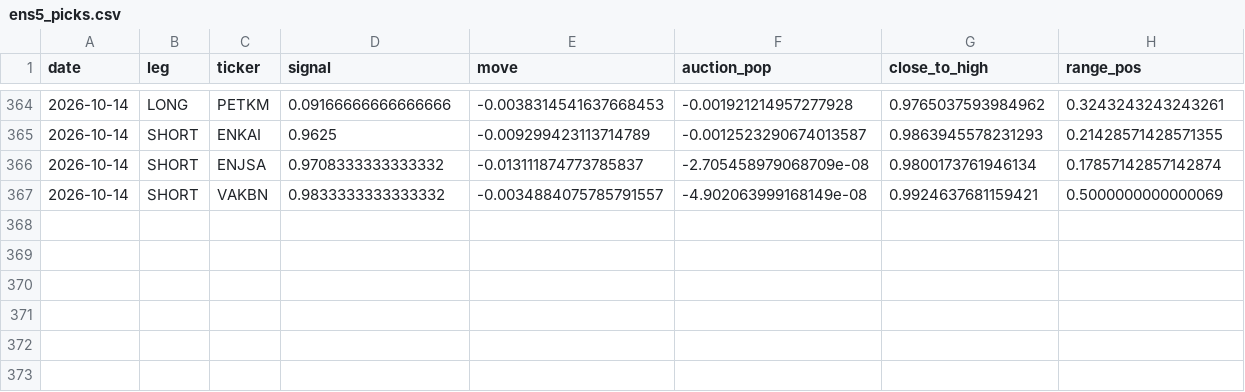
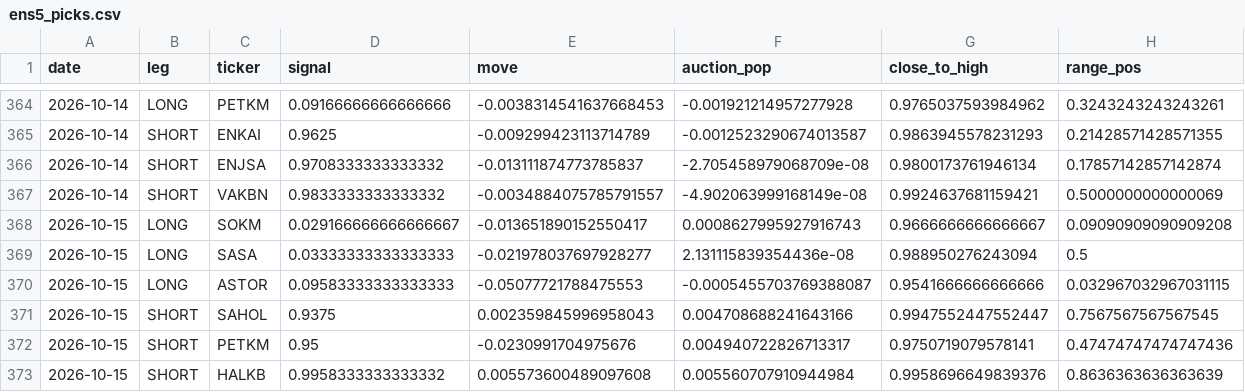
Before and after one commit to Edi-gzl/bist-strategies, a CSV file: ens5/out/ens5_picks.csv, drawn as a sheet; only a part is shown, gaps mark what is left out; rows hold the shown columns only; the diff names each change by its address in the sheet, - before the commit and + after, or states it on an @@ line.

```diff
--- a/ens5/out/ens5_picks.csv
+++ b/ens5/out/ens5_picks.csv
+row 368: 2026-10-15 | LONG | SOKM | 0.029166666666666667 | -0.013651890152550417 | 0.0008627995927916743 | 0.9666666666666667 | 0.09090909090909208
+row 369: 2026-10-15 | LONG | SASA | 0.03333333333333333 | -0.021978037697928277 | 2.131115839354436e-08 | 0.988950276243094 | 0.5
+row 370: 2026-10-15 | LONG | ASTOR | 0.09583333333333333 | -0.05077721788475553 | -0.0005455703769388087 | 0.9541666666666666 | 0.032967032967031115
+row 371: 2026-10-15 | SHORT | SAHOL | 0.9375 | 0.002359845996958043 | 0.004708688241643166 | 0.9947552447552447 | 0.7567567567567545
+row 372: 2026-10-15 | SHORT | PETKM | 0.95 | -0.0230991704975676 | 0.004940722826713317 | 0.9750719079578141 | 0.47474747474747436
+row 373: 2026-10-15 | SHORT | HALKB | 0.9958333333333332 | 0.005573600489097608 | 0.005560707910944984 | 0.9958696649839376 | 0.8636363636363639
```
Also changed, not shown: ens5/out/ens5_daily.csv, ens5/out/ens5_pending.csv, 9 other files.
